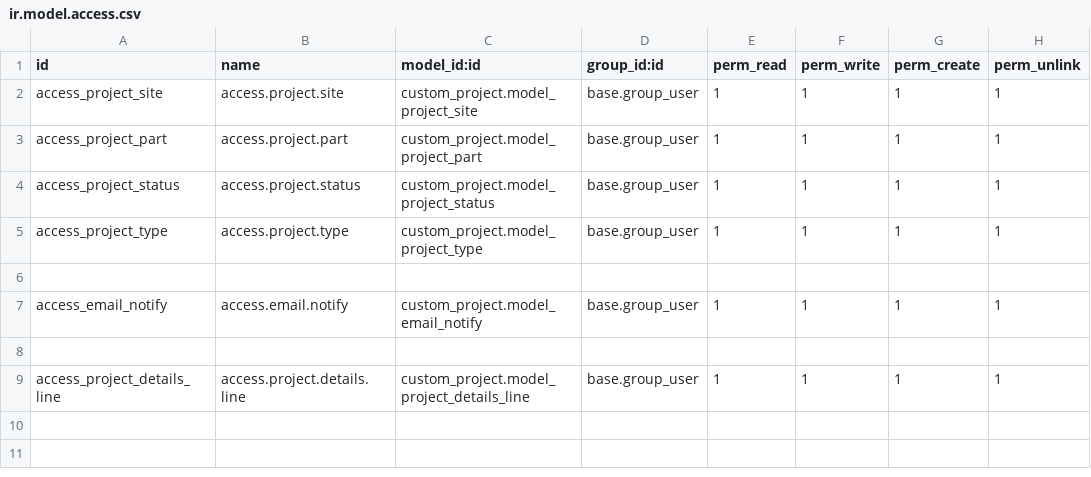
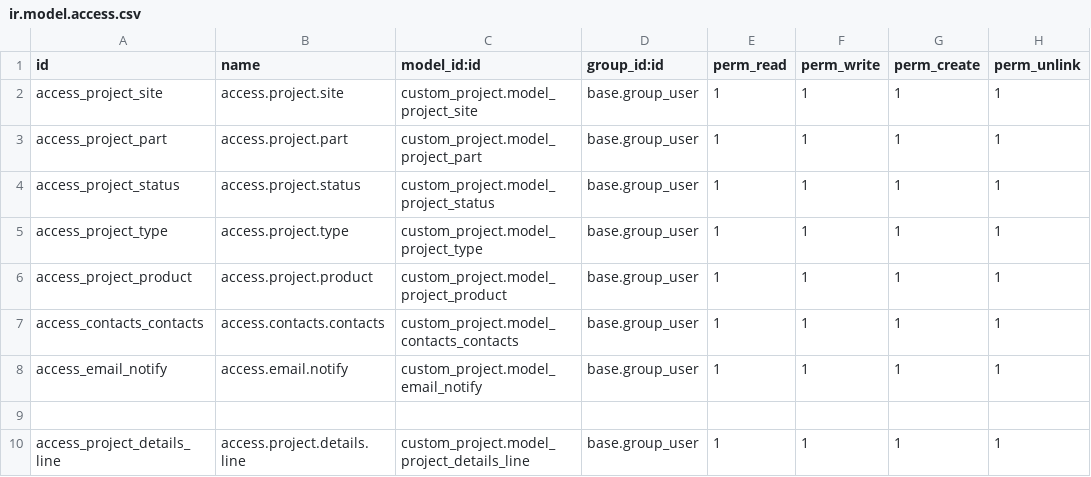
Before and after one commit to RLJO/Ayad_Development, a CSV file: custom_project/security/ir.model.access.csv, drawn as a sheet; the diff names each change by its address in the sheet, - before the commit and + after, or states it on an @@ line.

Commit message:
Added new model apartment and visitors.

```diff
--- a/custom_project/security/ir.model.access.csv
+++ b/custom_project/security/ir.model.access.csv
-row 6: (empty)
+row 6: access_project_product | access.project.product | custom_project.model_project_product | base.group_user | 1 | 1 | 1 | 1
+row 7: access_contacts_contacts | access.contacts.contacts | custom_project.model_contacts_contacts | base.group_user | 1 | 1 | 1 | 1
```
Also changed, not shown: 10 other files.
